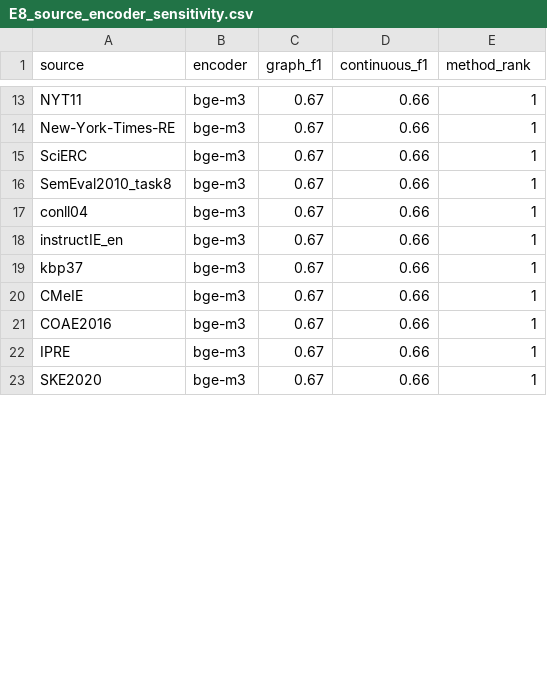
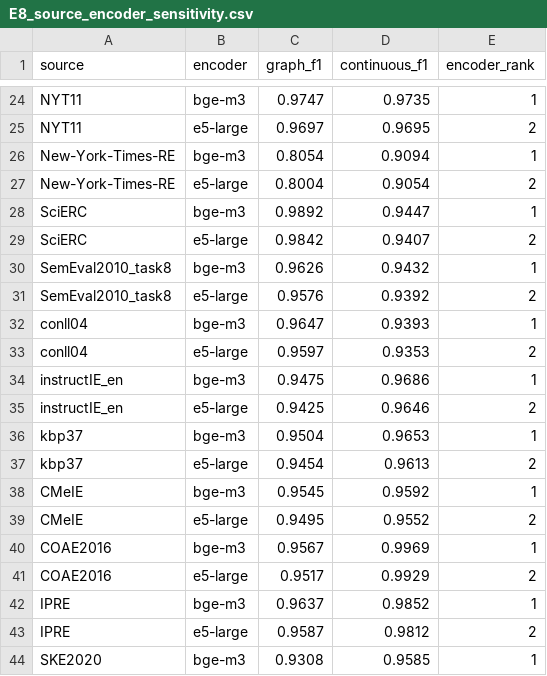
Before and after one commit to wandugu/paper_scion, a CSV file: rebuttal/outputs/E8_source_encoder_sensitivity.csv, drawn as a sheet; only a part is shown, gaps mark what is left out; addresses are those after the commit; the diff covers the shown part only; the diff names each change by its address in the sheet, - before the commit and + after, or states it on an @@ line.

```diff
--- a/rebuttal/outputs/E8_source_encoder_sensitivity.csv
+++ b/rebuttal/outputs/E8_source_encoder_sensitivity.csv
-E1: method_rank
+E1: encoder_rank
-C24 (graph_f1): 0.67
+C24 (graph_f1): 0.9747
-D24 (continuous_f1): 0.66
+D24 (continuous_f1): 0.9735
+row 25: NYT11 | e5-large | 0.9697 | 0.9695 | 2
-C26 (graph_f1): 0.67
+C26 (graph_f1): 0.8054
-D26 (continuous_f1): 0.66
+D26 (continuous_f1): 0.9094
+row 27: New-York-Times-RE | e5-large | 0.8004 | 0.9054 | 2
-C28 (graph_f1): 0.67
+C28 (graph_f1): 0.9892
-D28 (continuous_f1): 0.66
+D28 (continuous_f1): 0.9447
+row 29: SciERC | e5-large | 0.9842 | 0.9407 | 2
-C30 (graph_f1): 0.67
+C30 (graph_f1): 0.9626
-D30 (continuous_f1): 0.66
+D30 (continuous_f1): 0.9432
+row 31: SemEval2010_task8 | e5-large | 0.9576 | 0.9392 | 2
-C32 (graph_f1): 0.67
+C32 (graph_f1): 0.9647
-D32 (continuous_f1): 0.66
+D32 (continuous_f1): 0.9393
+row 33: conll04 | e5-large | 0.9597 | 0.9353 | 2
-C34 (graph_f1): 0.67
+C34 (graph_f1): 0.9475
-D34 (continuous_f1): 0.66
+D34 (continuous_f1): 0.9686
+row 35: instructIE_en | e5-large | 0.9425 | 0.9646 | 2
-C36 (graph_f1): 0.67
+C36 (graph_f1): 0.9504
-D36 (continuous_f1): 0.66
+D36 (continuous_f1): 0.9653
+row 37: kbp37 | e5-large | 0.9454 | 0.9613 | 2
-C38 (graph_f1): 0.67
+C38 (graph_f1): 0.9545
-D38 (continuous_f1): 0.66
+D38 (continuous_f1): 0.9592
+row 39: CMeIE | e5-large | 0.9495 | 0.9552 | 2
-C40 (graph_f1): 0.67
+C40 (graph_f1): 0.9567
-D40 (continuous_f1): 0.66
+D40 (continuous_f1): 0.9969
+row 41: COAE2016 | e5-large | 0.9517 | 0.9929 | 2
-C42 (graph_f1): 0.67
+C42 (graph_f1): 0.9637
-D42 (continuous_f1): 0.66
+D42 (continuous_f1): 0.9852
+row 43: IPRE | e5-large | 0.9587 | 0.9812 | 2
-C44 (graph_f1): 0.67
+C44 (graph_f1): 0.9308
-D44 (continuous_f1): 0.66
+D44 (continuous_f1): 0.9585
```
Also changed, not shown: 14 added rows and 26 edited cells elsewhere in this file, rebuttal/outputs/E1_source_reachable_ratio.csv, rebuttal/outputs/E2_manual_completion_audit.csv, 23 other files.
